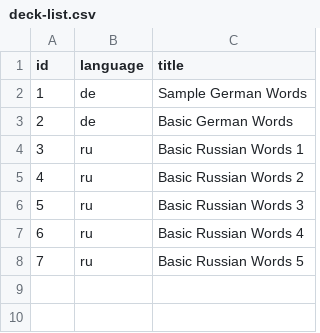
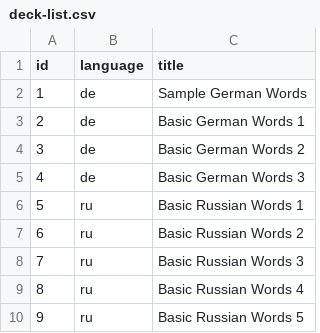
Before and after one commit to royisy/trilingo, a CSV file: deck-list.csv, drawn as a sheet; addresses are those after the commit; the diff names each change by its address in the sheet, - before the commit and + after, or states it on an @@ line.

```diff
--- a/deck-list.csv
+++ b/deck-list.csv
-C3 (title): Basic German Words
+C3 (title): Basic German Words 1
+row 4: 3 | de | Basic German Words 2
+row 5: 4 | de | Basic German Words 3
@@ column A (id) renumbered from row 6 down @@
```
Also changed, not shown: decks/3.csv, 13 other files.
